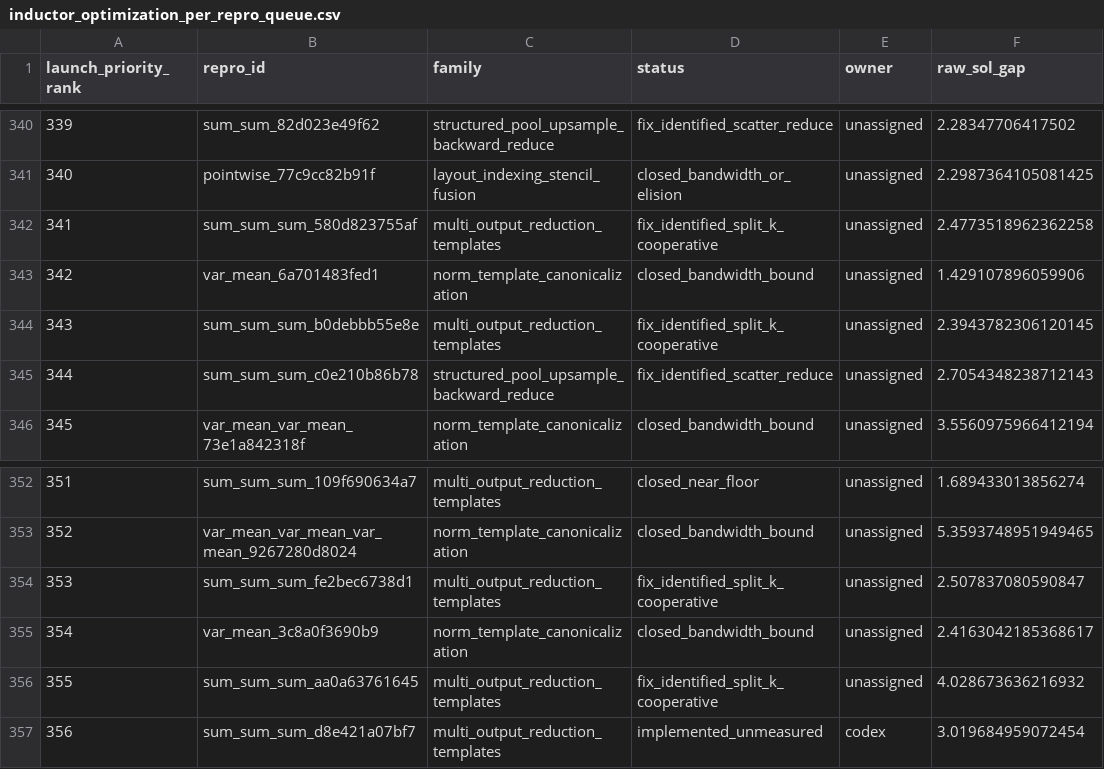
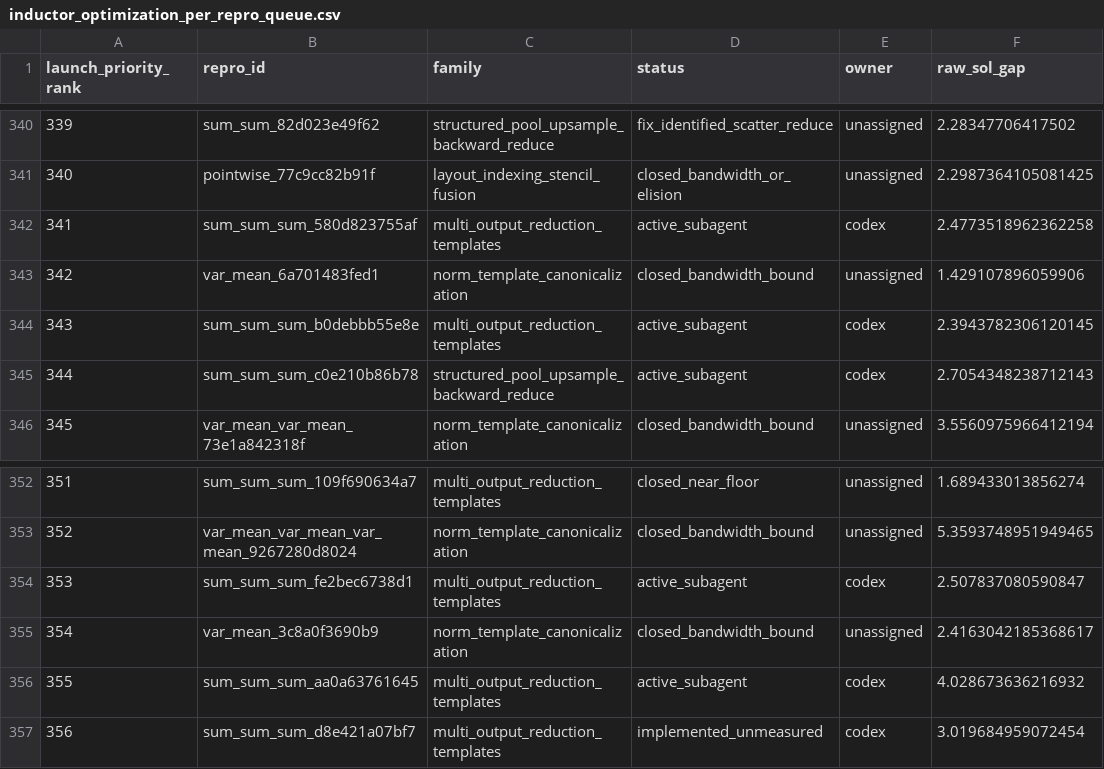
Before and after one commit to eellison/better-benchmark, a CSV file: investigation_results/inductor_optimization_per_repro_queue.csv, drawn as a sheet; only a part is shown, gaps mark what is left out; the diff names each change by its address in the sheet, - before the commit and + after, or states it on an @@ line.

Commit message:
Claim oracle batch 341-355

```diff
--- a/investigation_results/inductor_optimization_per_repro_queue.csv
+++ b/investigation_results/inductor_optimization_per_repro_queue.csv
-D342 (status): fix_identified_split_k_cooperative
+D342 (status): active_subagent
-E342 (owner): unassigned
+E342 (owner): codex
-D344 (status): fix_identified_split_k_cooperative
+D344 (status): active_subagent
-E344:E345 (owner): unassigned
+E344:E345 (owner): codex
-D345 (status): fix_identified_scatter_reduce
+D345 (status): active_subagent
-D354 (status): fix_identified_split_k_cooperative
+D354 (status): active_subagent
-E354 (owner): unassigned
+E354 (owner): codex
-D356 (status): fix_identified_split_k_cooperative
+D356 (status): active_subagent
-E356 (owner): unassigned
+E356 (owner): codex
```
